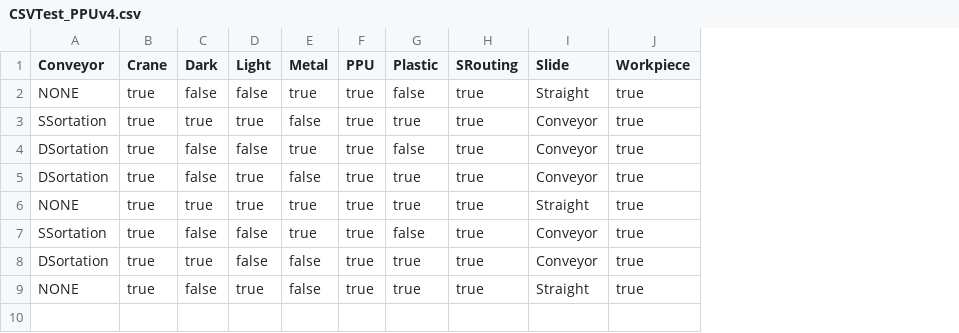
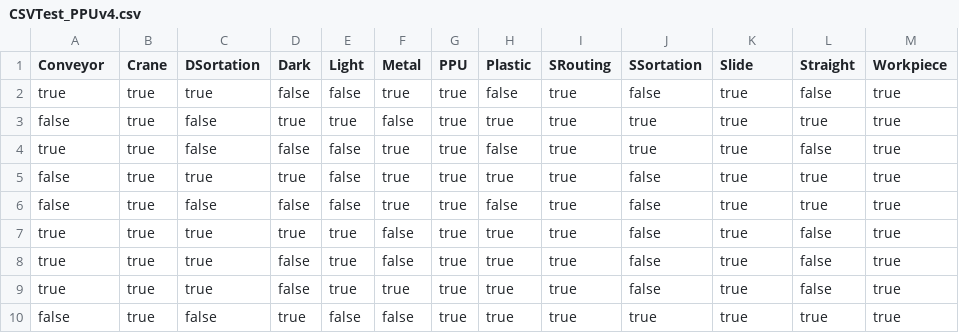
Before and after one commit to fmselab/ctwedge, a CSV file: ctwedge.parent/ctwedge.fmtester/evolutionModels_TestsCSV/CSVTest_PPUv4.csv, drawn as a sheet; removed rows and columns are numbered as before the commit, all else as after; the diff names each change by its address in the sheet, - before the commit and + after, or states it on an @@ line.

```diff
--- a/ctwedge.parent/ctwedge.fmtester/evolutionModels_TestsCSV/CSVTest_PPUv4.csv
+++ b/ctwedge.parent/ctwedge.fmtester/evolutionModels_TestsCSV/CSVTest_PPUv4.csv
+column C (DSortation), rows 2-8: true | false | false | true | false | true | true
+column J (SSortation), rows 2-8: false | true | true | false | false | false | false
+column L (Straight), rows 2-8: false | true | false | true | true | false | false
-A2 (Conveyor): NONE
+A2 (Conveyor): true
-K2 (Slide): Straight
+K2 (Slide): true
-A3 (Conveyor): SSortation
+A3 (Conveyor): false
-K3:K4 (Slide): Conveyor
+K3:K4 (Slide): true
-A4 (Conveyor): DSortation
+A4 (Conveyor): true
-row 5: DSortation | true | false | true | false | true | true | true | Conveyor | true
-A5 (Conveyor): NONE
+A5 (Conveyor): false
-E5 (Light): true
+E5 (Light): false
-K5 (Slide): Straight
+K5 (Slide): true
-A6 (Conveyor): SSortation
+A6 (Conveyor): false
-K6:K7 (Slide): Conveyor
+K6:K7 (Slide): true
-A7 (Conveyor): DSortation
+A7 (Conveyor): true
-E7 (Light): false
+E7 (Light): true
-A8 (Conveyor): NONE
+A8 (Conveyor): true
-K8 (Slide): Straight
+K8 (Slide): true
+row 9: true | true | true | false | true | true | true | true | true | false | true | false | true
+row 10: false | true | false | true | false | false | true | true | true | true | true | true | true
```
Also changed, not shown: ctwedge.parent/ctwedge.fmtester/evolutionModels_TestsCSV/CSVTest_PPUv2.csv, ctwedge.parent/ctwedge.fmtester/evolutionModels_TestsCSV/CSVTest_PPUv7.csv, 27 other files.
